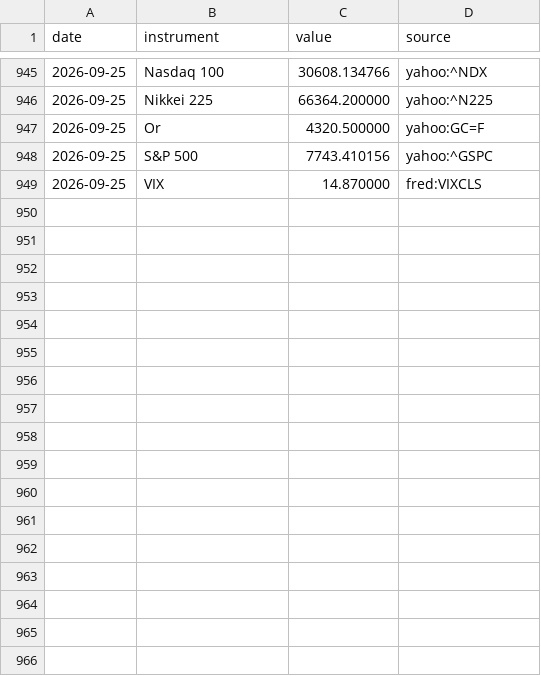
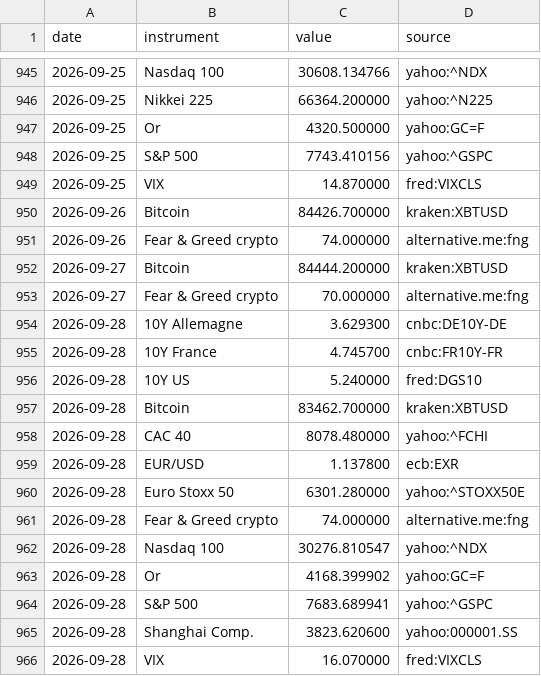
Before and after one commit to Daddeasy/veille-marches, a CSV file: series.csv, drawn as a sheet; only a part is shown, gaps mark what is left out; the diff names each change by its address in the sheet, - before the commit and + after, or states it on an @@ line.

```diff
--- a/series.csv
+++ b/series.csv
+row 950: 2026-09-26 | Bitcoin | 84426.700000 | kraken:XBTUSD
+row 951: 2026-09-26 | Fear & Greed crypto | 74.000000 | alternative.me:fng
+row 952: 2026-09-27 | Bitcoin | 84444.200000 | kraken:XBTUSD
+row 953: 2026-09-27 | Fear & Greed crypto | 70.000000 | alternative.me:fng
+row 954: 2026-09-28 | 10Y Allemagne | 3.629300 | cnbc:DE10Y-DE
+row 955: 2026-09-28 | 10Y France | 4.745700 | cnbc:FR10Y-FR
+row 956: 2026-09-28 | 10Y US | 5.240000 | fred:DGS10
+row 957: 2026-09-28 | Bitcoin | 83462.700000 | kraken:XBTUSD
+row 958: 2026-09-28 | CAC 40 | 8078.480000 | yahoo:^FCHI
+row 959: 2026-09-28 | EUR/USD | 1.137800 | ecb:EXR
+row 960: 2026-09-28 | Euro Stoxx 50 | 6301.280000 | yahoo:^STOXX50E
+row 961: 2026-09-28 | Fear & Greed crypto | 74.000000 | alternative.me:fng
+row 962: 2026-09-28 | Nasdaq 100 | 30276.810547 | yahoo:^NDX
+row 963: 2026-09-28 | Or | 4168.399902 | yahoo:GC=F
+row 964: 2026-09-28 | S&P 500 | 7683.689941 | yahoo:^GSPC
+row 965: 2026-09-28 | Shanghai Comp. | 3823.620600 | yahoo:000001.SS
+row 966: 2026-09-28 | VIX | 16.070000 | fred:VIXCLS
```
Also changed, not shown: 1 other file.
